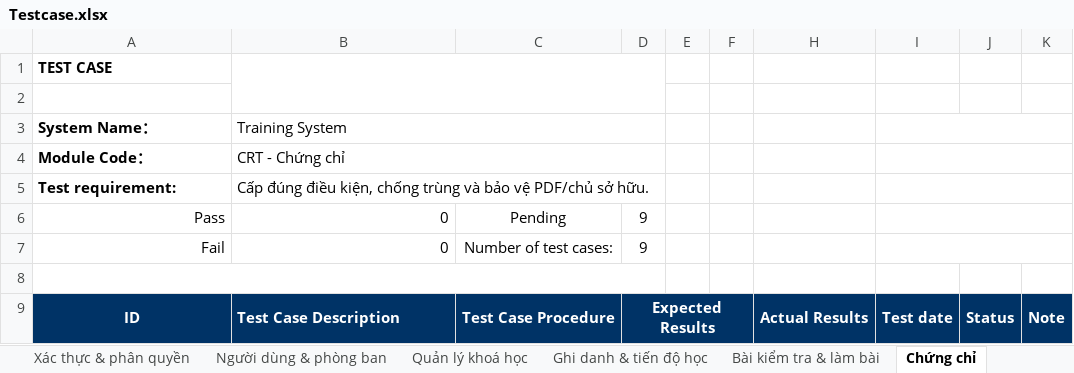
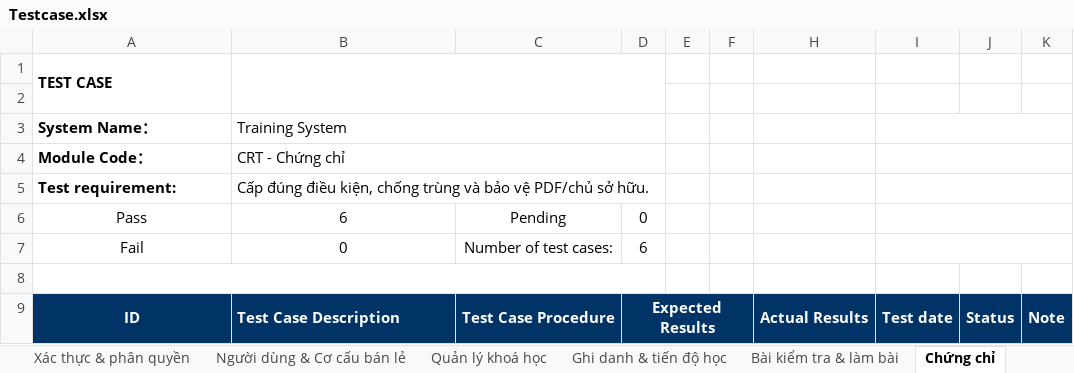
Before and after one commit to thaihung05/Training_system_project, an Excel workbook: Testcase.xlsx, sheet Chứng chỉ, drawn as a sheet; only a part is shown; values as stored, in another font and other column widths than the file's, no borders; the diff covers the shown part only; the diff names each change by its address in the sheet, - before the commit and + after, or states it on an @@ line.

```diff
--- a/Testcase.xlsx (sheet Chứng chỉ)
+++ b/Testcase.xlsx (sheet Chứng chỉ)
-sheet tab: Người dùng & phòng ban
+sheet tab: Người dùng & Cơ cấu bán lẻ
+A1:A2 merged
-A6:B7 alignment: right
+A6:B7 alignment: center
-B6: 0
+B6: 6
-D6: 9
+D6: 0
-D7: 9
+D7: 6
-E9:F9 fill: #003366
+E9:F9 fill: none
```
Also changed, not shown: 4 removed rows, 38 edited cells and cell formats elsewhere in this sheet, sheet Bài kiểm tra & làm bài, sheet Quản lý khoá học, sheet Ghi danh & tiến độ học, sheet Người dùng & Cơ cấu bán lẻ, sheet Xác thực & phân quyền, sheet Diễn đàn khoá học, 5 more sheets, formulas that keep their value, 5 other files.
